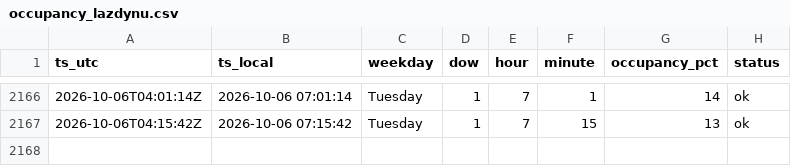
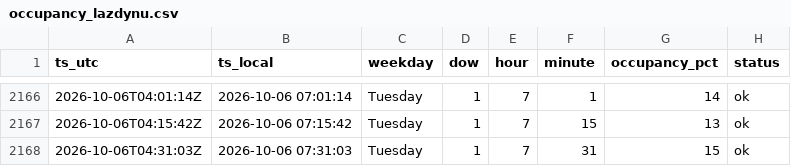
Before and after one commit to Darijus09/occupancy-tracker, a CSV file: data/occupancy_lazdynu.csv, drawn as a sheet; only a part is shown, gaps mark what is left out.

```diff
--- a/data/occupancy_lazdynu.csv
+++ b/data/occupancy_lazdynu.csv
@@ -2167 +2167,2 @@ ts_utc,ts_local,weekday,dow,hour,minute,occupancy_pct,status
 2026-10-06T04:15:42Z,2026-10-06 07:15:42,Tuesday,1,7,15,13,ok
+2026-10-06T04:31:03Z,2026-10-06 07:31:03,Tuesday,1,7,31,15,ok
```
